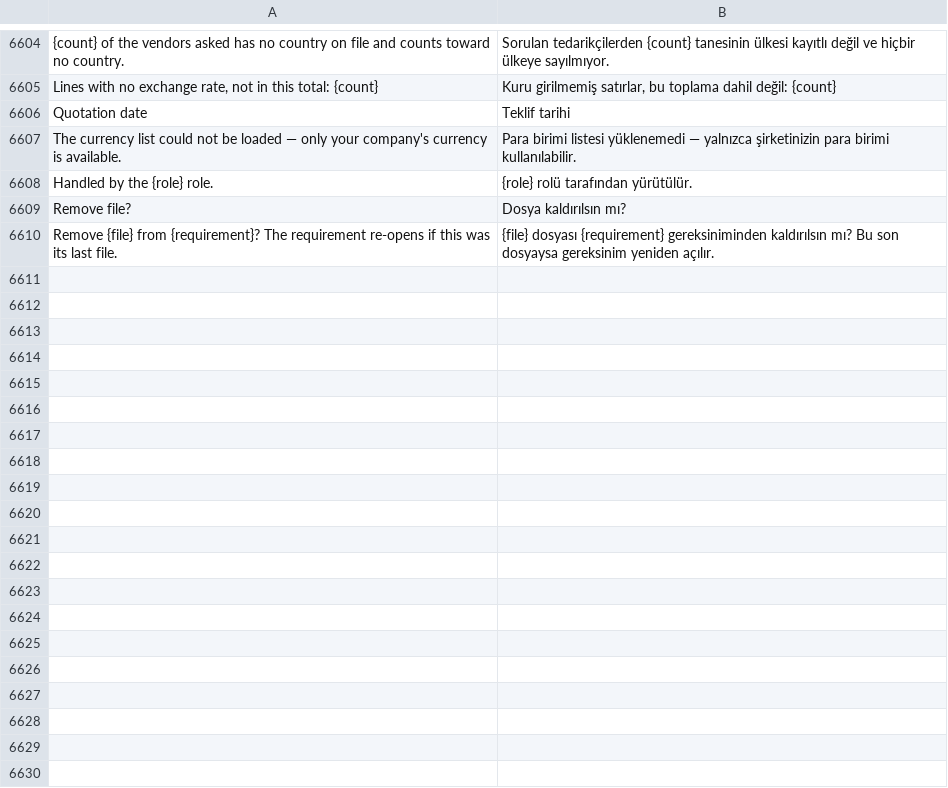
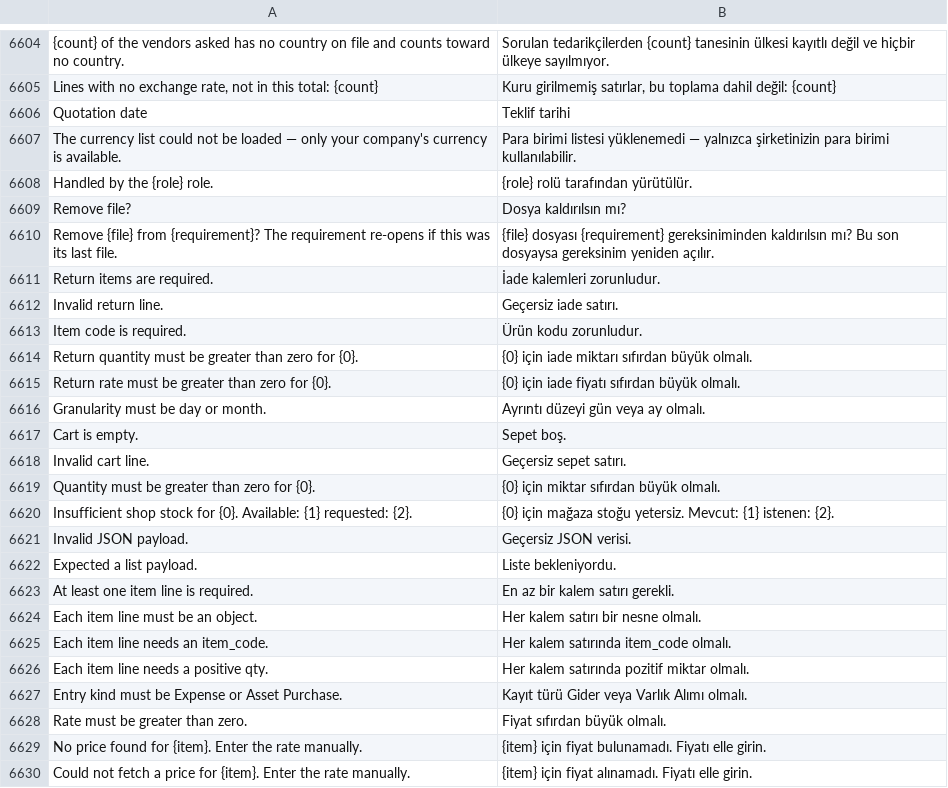
Before and after one commit to zvictory/stabler, a CSV file: stabler/translations/tr.csv, drawn as a sheet; only a part is shown, gaps mark what is left out; the diff names each change by its address in the sheet, - before the commit and + after, or states it on an @@ line.

```diff
--- a/stabler/translations/tr.csv
+++ b/stabler/translations/tr.csv
+row 6611: Return items are required. | İade kalemleri zorunludur.
+row 6612: Invalid return line. | Geçersiz iade satırı.
+row 6613: Item code is required. | Ürün kodu zorunludur.
+row 6614: Return quantity must be greater than zero for {0}. | {0} için iade miktarı sıfırdan büyük olmalı.
+row 6615: Return rate must be greater than zero for {0}. | {0} için iade fiyatı sıfırdan büyük olmalı.
+row 6616: Granularity must be day or month. | Ayrıntı düzeyi gün veya ay olmalı.
+row 6617: Cart is empty. | Sepet boş.
+row 6618: Invalid cart line. | Geçersiz sepet satırı.
+row 6619: Quantity must be greater than zero for {0}. | {0} için miktar sıfırdan büyük olmalı.
+row 6620: Insufficient shop stock for {0}. Available: {1} requested: {2}. | {0} için mağaza stoğu yetersiz. Mevcut: {1} istenen: {2}.
+row 6621: Invalid JSON payload. | Geçersiz JSON verisi.
+row 6622: Expected a list payload. | Liste bekleniyordu.
+row 6623: At least one item line is required. | En az bir kalem satırı gerekli.
+row 6624: Each item line must be an object. | Her kalem satırı bir nesne olmalı.
+row 6625: Each item line needs an item_code. | Her kalem satırında item_code olmalı.
+row 6626: Each item line needs a positive qty. | Her kalem satırında pozitif miktar olmalı.
+row 6627: Entry kind must be Expense or Asset Purchase. | Kayıt türü Gider veya Varlık Alımı olmalı.
+row 6628: Rate must be greater than zero. | Fiyat sıfırdan büyük olmalı.
+row 6629: No price found for {item}. Enter the rate manually. | {item} için fiyat bulunamadı. Fiyatı elle girin.
+row 6630: Could not fetch a price for {item}. Enter the rate manually. | {item} için fiyat alınamadı. Fiyatı elle girin.
```
Also changed, not shown: stabler/translations/en.csv, stabler/translations/ru.csv, 2 other files.
